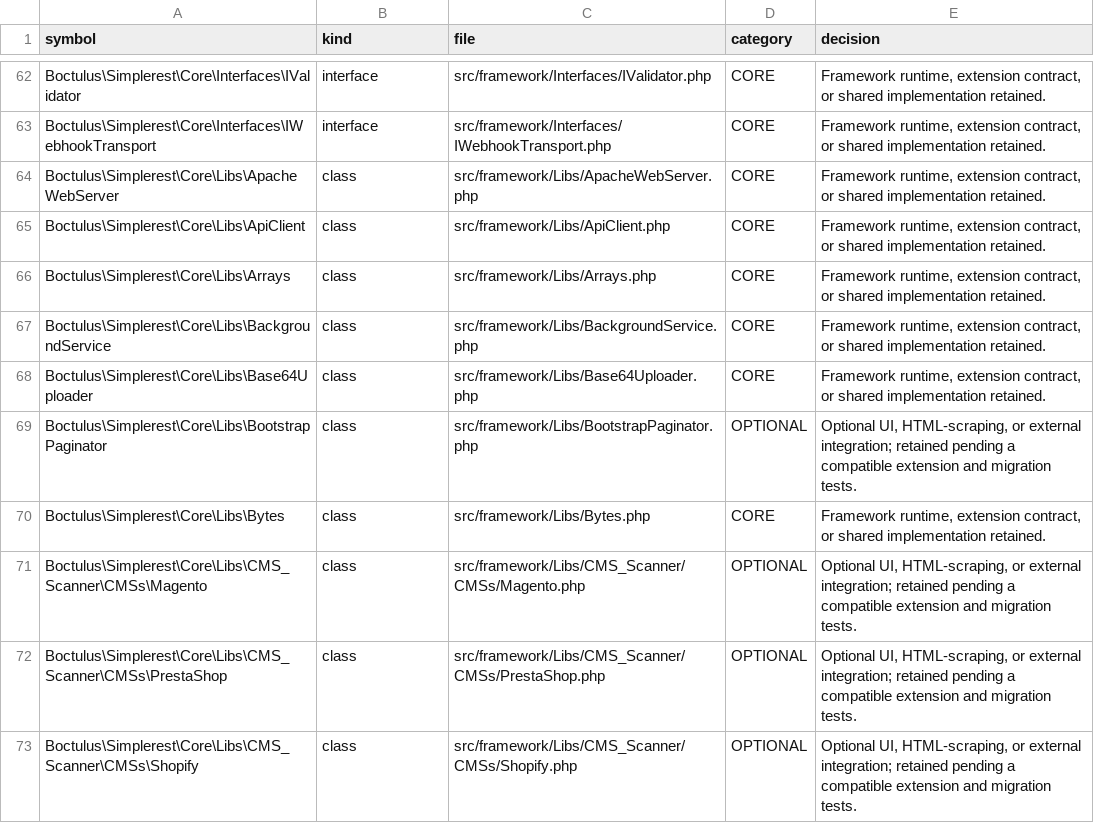
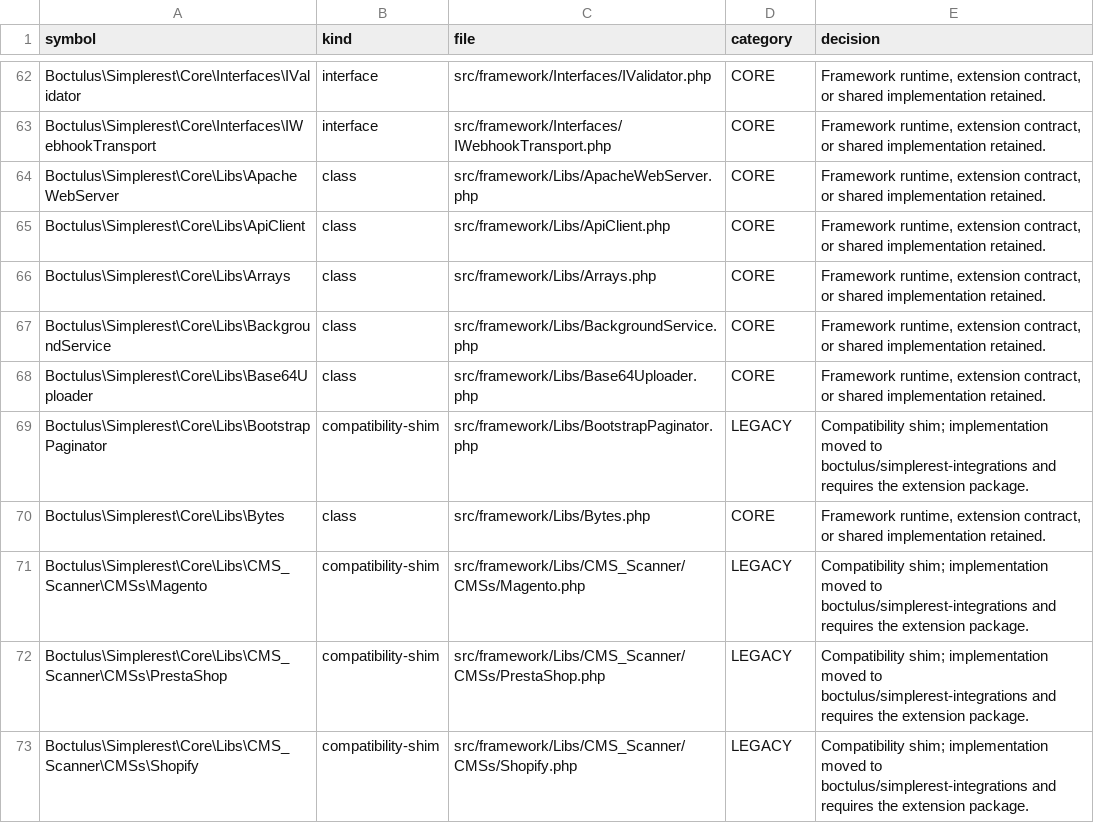
Before and after one commit to boctulus/simplerest, a CSV file: docs/audit/simplerest-core-class-inventory-20261023.csv, drawn as a sheet; only a part is shown, gaps mark what is left out; the diff covers the shown part only.

Commit message:
docs(composer): record integration extraction results

```diff
--- a/docs/audit/simplerest-core-class-inventory-20261023.csv
+++ b/docs/audit/simplerest-core-class-inventory-20261023.csv
@@ -68,6 +68,6 @@ symbol,kind,file,category,decision
 "Boctulus\Simplerest\Core\Libs\Base64Uploader",class,src/framework/Libs/Base64Uploader.php,CORE,"Framework runtime, extension contract, or shared implementation retained."
-"Boctulus\Simplerest\Core\Libs\BootstrapPaginator",class,src/framework/Libs/BootstrapPaginator.php,OPTIONAL,"Optional UI, HTML-scraping, or external integration; retained pending a compatible extension and migration tests."
+"Boctulus\Simplerest\Core\Libs\BootstrapPaginator",compatibility-shim,src/framework/Libs/BootstrapPaginator.php,LEGACY,"Compatibility shim; implementation moved to boctulus/simplerest-integrations and requires the extension package."
 "Boctulus\Simplerest\Core\Libs\Bytes",class,src/framework/Libs/Bytes.php,CORE,"Framework runtime, extension contract, or shared implementation retained."
-"Boctulus\Simplerest\Core\Libs\CMS_Scanner\CMSs\Magento",class,src/framework/Libs/CMS_Scanner/CMSs/Magento.php,OPTIONAL,"Optional UI, HTML-scraping, or external integration; retained pending a compatible extension and migration tests."
-"Boctulus\Simplerest\Core\Libs\CMS_Scanner\CMSs\PrestaShop",class,src/framework/Libs/CMS_Scanner/CMSs/PrestaShop.php,OPTIONAL,"Optional UI, HTML-scraping, or external integration; retained pending a compatible extension and migration tests."
-"Boctulus\Simplerest\Core\Libs\CMS_Scanner\CMSs\Shopify",class,src/framework/Libs/CMS_Scanner/CMSs/Shopify.php,OPTIONAL,"Optional UI, HTML-scraping, or external integration; retained pending a compatible extension and migration tests."
+"Boctulus\Simplerest\Core\Libs\CMS_Scanner\CMSs\Magento",compatibility-shim,src/framework/Libs/CMS_Scanner/CMSs/Magento.php,LEGACY,"Compatibility shim; implementation moved to boctulus/simplerest-integrations and requires the extension package."
+"Boctulus\Simplerest\Core\Libs\CMS_Scanner\CMSs\PrestaShop",compatibility-shim,src/framework/Libs/CMS_Scanner/CMSs/PrestaShop.php,LEGACY,"Compatibility shim; implementation moved to boctulus/simplerest-integrations and requires the extension package."
+"Boctulus\Simplerest\Core\Libs\CMS_Scanner\CMSs\Shopify",compatibility-shim,src/framework/Libs/CMS_Scanner/CMSs/Shopify.php,LEGACY,"Compatibility shim; implementation moved to boctulus/simplerest-integrations and requires the extension package."
```
Also changed, not shown: 2 moved rows and 30 edited cells elsewhere in this file, 1 other file.
